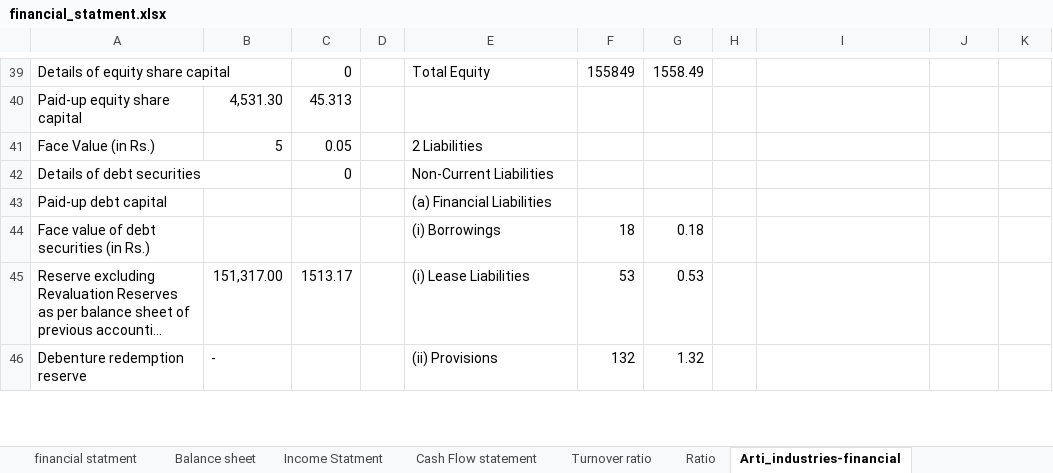
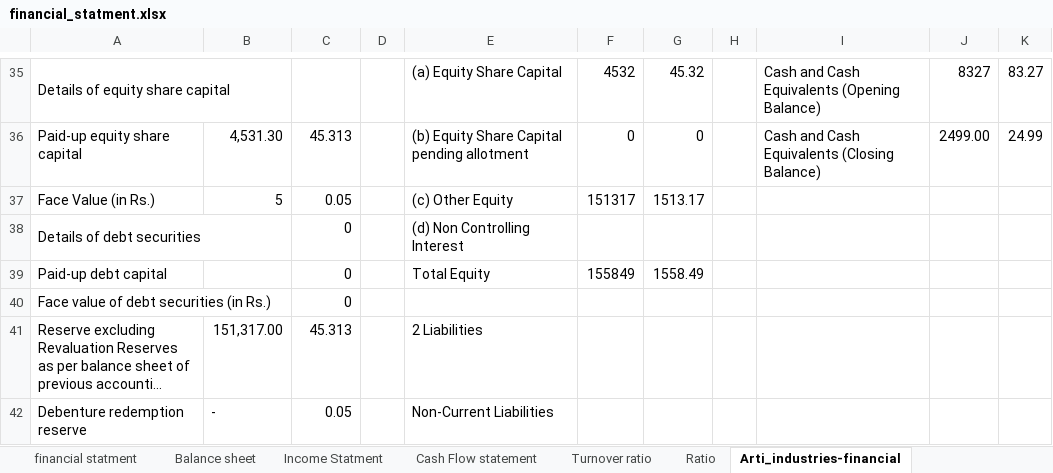
Before and after one commit to Suraj-Embedd-Os/etc, an Excel workbook: financial_knwoledge/financial_statment.xlsx, sheet Arti_industries-financial, drawn as a sheet; only a part is shown, gaps mark what is left out; long unchanged cells end in …; values as stored, in another font and other column widths than the file's, no cell formats; addresses are those after the commit; the diff covers the shown part only; the diff names each change by its address in the sheet, - before the commit and + after, or states it on an @@ line.

```diff
--- a/financial_knwoledge/financial_statment.xlsx (sheet Arti_industries-financial)
+++ b/financial_knwoledge/financial_statment.xlsx (sheet Arti_industries-financial)
-C35: 0
+C35: (empty)
-E35: Total Equity
+E35: (a) Equity Share Capital
-F35: 155849
+F35: 4532
-G35: 1558.49
+G35: 45.32
-I35: (empty)
+I35: Cash and Cash Equivalents (Opening Balance)
-J35: (empty)
+J35: 8327
-K35: (empty)
+K35: 83.27
-E36: (empty)
+E36: (b) Equity Share Capital pending allotment
-F36: (empty)
+F36: 0
-G36: (empty)
+G36: 0
-I36: (empty)
+I36: Cash and Cash Equivalents (Closing Balance)
-J36: (empty)
+J36: 2499.00
-K36: (empty)
+K36: 24.99
-E37: 2 Liabilities
+E37: (c) Other Equity
-F37: (empty)
+F37: 151317
-G37: (empty)
+G37: 1513.17
-E38: Non-Current Liabilities
+E38: (d) Non Controlling Interest
-C39:C40: (empty)
+C39:C40: 0
-E39: (a) Financial Liabilities
+E39: Total Equity
-F39: (empty)
+F39: 155849
-G39: (empty)
+G39: 1558.49
-E40: (i) Borrowings
+E40: (empty)
-F40: 18
+F40: (empty)
-G40: 0.18
+G40: (empty)
-C41: 1513.17
+C41: 45.313
-E41: (i) Lease Liabilities
+E41: 2 Liabilities
-F41: 53
+F41: (empty)
-G41: 0.53
+G41: (empty)
-C42: (empty)
+C42: 0.05
-E42: (ii) Provisions
+E42: Non-Current Liabilities
-F42: 132
+F42: (empty)
-G42: 1.32
+G42: (empty)
```
Also changed, not shown: 13 added rows, 6 removed rows, 94 edited cells and merged cells elsewhere in this sheet, cell formats, formulas that keep their value.
